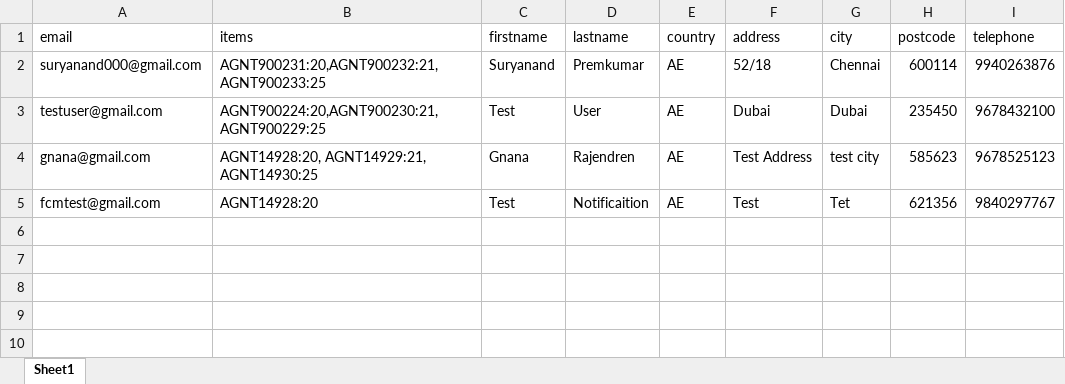
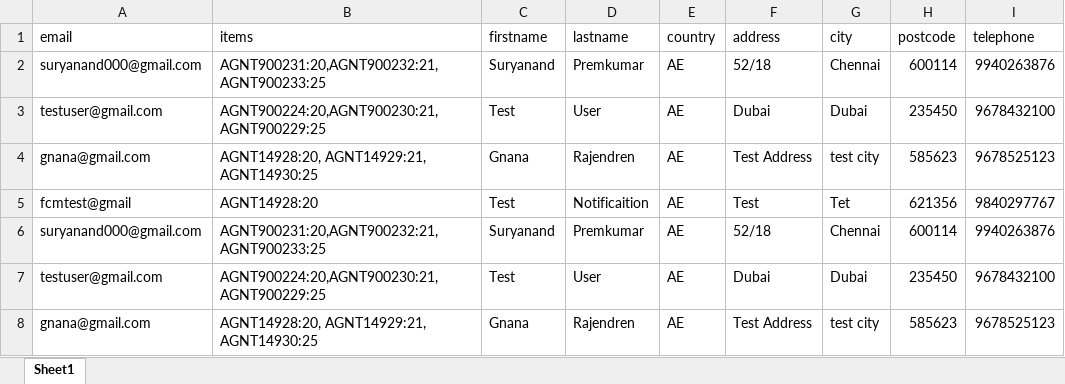
Before and after one commit to Ignovate/Pdc, an Excel workbook: var/import/ordersnew.xlsx, sheet Sheet1, drawn as a sheet; values as stored, in another font and other column widths than the file's, no borders; the diff names each change by its address in the sheet, - before the commit and + after, or states it on an @@ line.

Commit message:
Updated ordersnewexcel

```diff
--- a/var/import/ordersnew.xlsx (sheet Sheet1)
+++ b/var/import/ordersnew.xlsx (sheet Sheet1)
-A5 (email): fcmtest@gmail.com
+A5 (email): fcmtest@gmail
+row 6: suryanand000@gmail.com | AGNT900231:20,AGNT900232:21,AGNT900233:25 | Suryanand | Premkumar | AE | 52/18 | Chennai | 600114 | 9940263876
+row 7: testuser@gmail.com | AGNT900224:20,AGNT900230:21,AGNT900229:25 | Test | User | AE | Dubai | Dubai | 235450 | 9678432100
+row 8: gnana@gmail.com | AGNT14928:20, AGNT14929:21, AGNT14930:25 | Gnana | Rajendren | AE | Test Address | test city | 585623 | 9678525123
```
